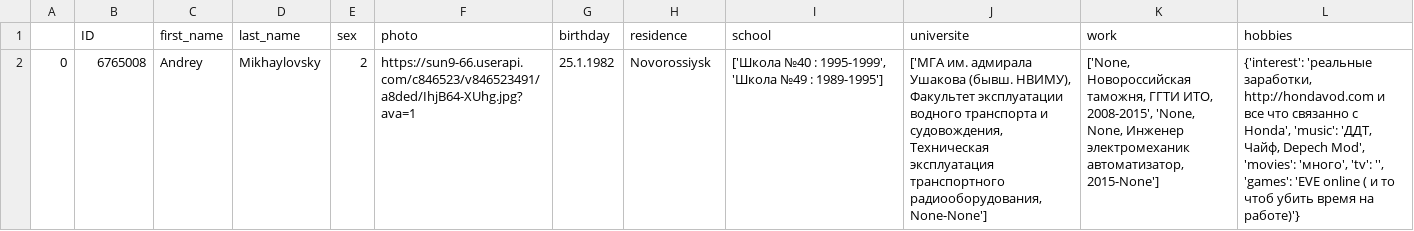
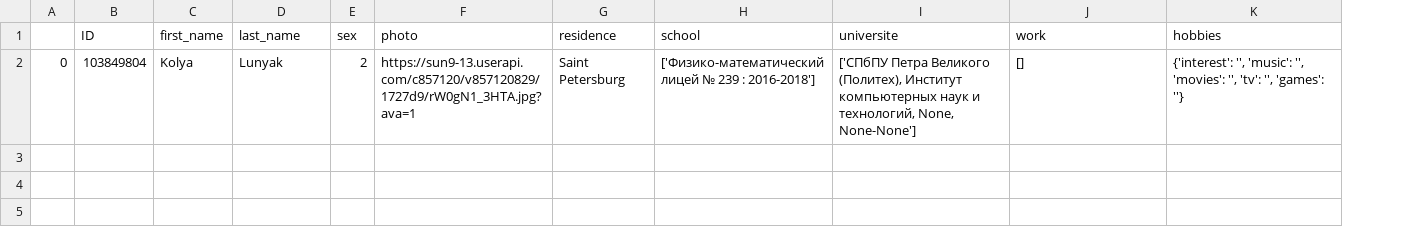
Before and after one commit to Dostoyewski/Smart_City, a CSV file: frame.csv, drawn as a sheet; removed rows and columns are numbered as before the commit, all else as after; the diff names each change by its address in the sheet, - before the commit and + after, or states it on an @@ line.

```diff
--- a/frame.csv
+++ b/frame.csv
-column G (birthday), empty
-row 2: 0 | 6765008 | Andrey | Mikhaylovsky | 2 | https://sun9-66.userapi.com/c846523/v846523491/a8ded/IhjB64-XUhg.jpg?ava=1 | 25.1.1982 | Novorossiysk | ['Школа №40 : 1995-1999', 'Школа №49 : 1989-1995'] | ['МГА им. адмирала Ушакова (бывш. НВИМУ), Факультет эксплуатации водного транспорта и судовождения, Техническая эксплуатация транспортного радиооборудования, None-None'] | ['None, Новороссийская таможня, ГГТИ ИТО, 2008-2015', 'None, None, Инженер электромеханик автоматизатор, 2015-None'] | {'interest': 'реальные заработки, http://hondavod.com и все что связанно с Honda', 'music': 'ДДТ, Чайф, Depech Mod', 'movies': 'много', 'tv': '', 'games': 'EVE online ( и то чтоб убить время на работе)'}
+row 2: 0 | 103849804 | Kolya | Lunyak | 2 | https://sun9-13.userapi.com/c857120/v857120829/1727d9/rW0gN1_3HTA.jpg?ava=1 | Saint Petersburg | ['Физико-математический лицей № 239 : 2016-2018'] | ['СПбПУ Петра Великого (Политех), Институт компьютерных наук и технологий, None, None-None'] | [] | {'interest': '', 'music': '', 'movies': '', 'tv': '', 'games': ''}
```
Also changed, not shown: 5 other files.
